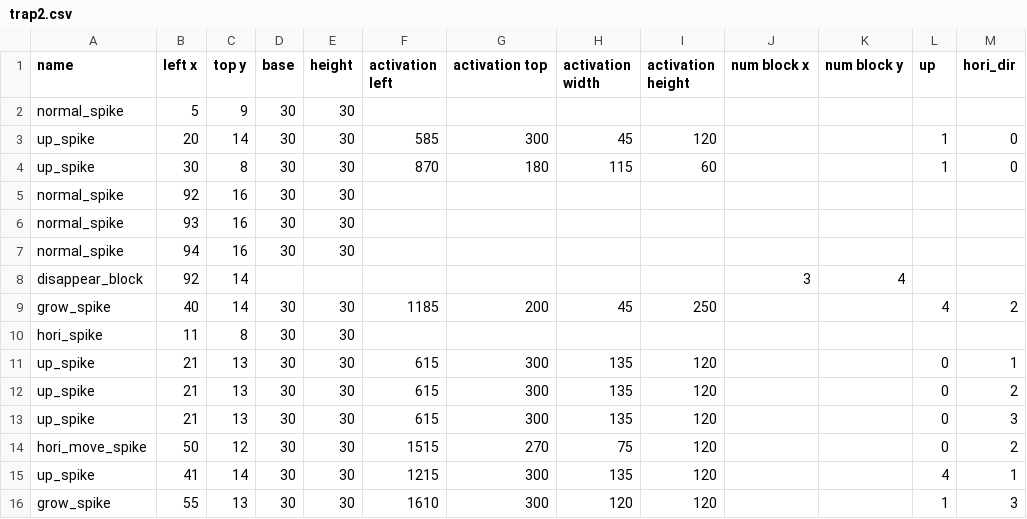
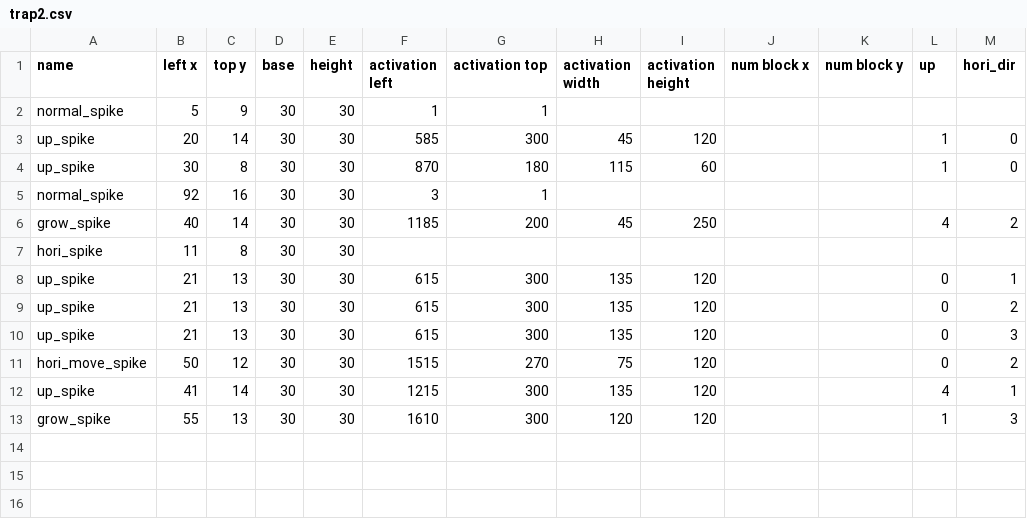
Before and after one commit to jamingreen/CSproject, a CSV file: files/trap2.csv, drawn as a sheet.

```diff
--- a/files/trap2.csv
+++ b/files/trap2.csv
@@ -1,9 +1,6 @@
 name, left x, top y, base, height, activation left, activation top, activation width, activation height, num block x, num block y,up, hori_dir
-normal_spike, 5,9,30, 30,,,,,,
+normal_spike, 5,9,30, 30,1,1,,,,
 up_spike, 20,14,30,30,585, 300, 45, 120,,,1,0
 up_spike, 30, 8, 30, 30, 870, 180,115, 60,,,1,0
-normal_spike, 92, 16,30,30,,,,,,
-normal_spike, 93, 16,30,30,,,,,,
-normal_spike, 94, 16,30,30,,,,,,
-disappear_block, 92, 14,,,,,,,3,4
+normal_spike, 92, 16,30,30,3,1,,,,
 grow_spike, 40,14,30,30, 1185, 200, 45, 250,,,4,2
```
Also changed, not shown: files/map3.csv, 9 other files.
